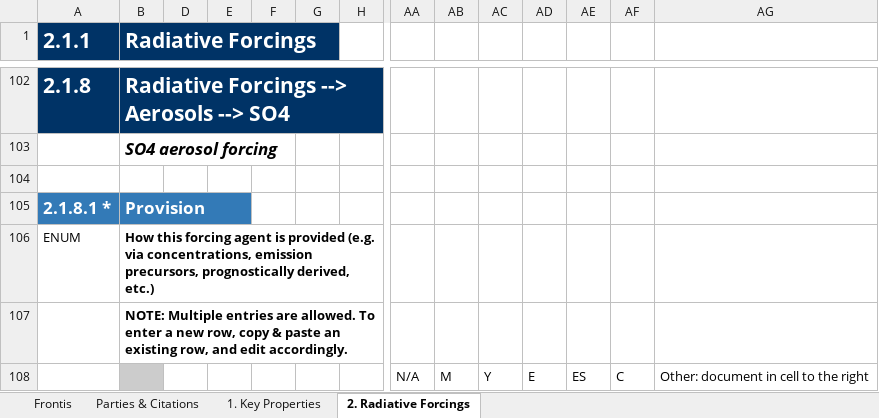
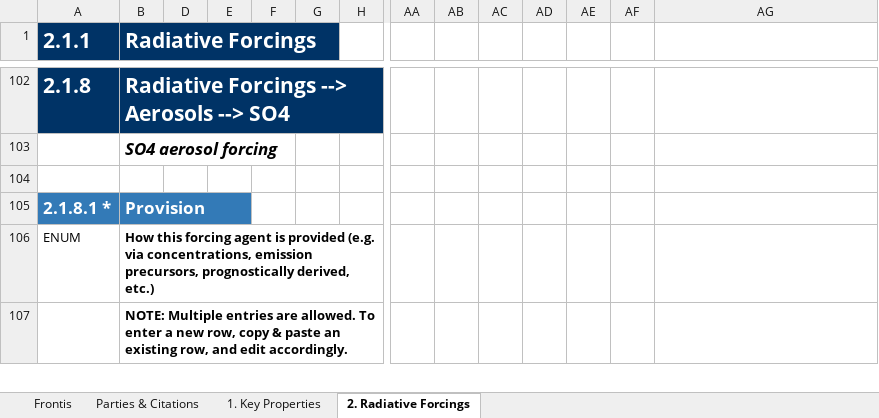
Before and after one commit to ES-DOC-INSTITUTIONAL/csiro-arccss-bom, an Excel workbook: cmip6/models/access-cm2/cmip6_csiro-arccss-bom_access-cm2_toplevel.xlsx, sheet 2. Radiative Forcings, drawn as a sheet; only a part is shown, gaps mark what is left out; values as stored, in another font and other column widths than the file's, no borders; removed rows and columns are numbered as before the commit, all else as after; rows hold the shown columns only; the diff covers the shown part only; the diff names each change by its address in the sheet, - before the commit and + after, or states it on an @@ line.

```diff
--- a/cmip6/models/access-cm2/cmip6_csiro-arccss-bom_access-cm2_toplevel.xlsx (sheet 2. Radiative Forcings)
+++ b/cmip6/models/access-cm2/cmip6_csiro-arccss-bom_access-cm2_toplevel.xlsx (sheet 2. Radiative Forcings)
-row 108:  |  |  |  |  |  |  | N/A | M | Y | E | ES | C | Other: document in cell to the right
```
Also changed, not shown: 23 added rows and 22 removed rows elsewhere in this sheet, sheet 1. Key Properties, cmip6/models/access-cm2/cmip6_csiro-arccss-bom_access-cm2_aerosol.xlsx, cmip6/models/access-cm2/cmip6_csiro-arccss-bom_access-cm2_atmos.xlsx, 3 other files.
